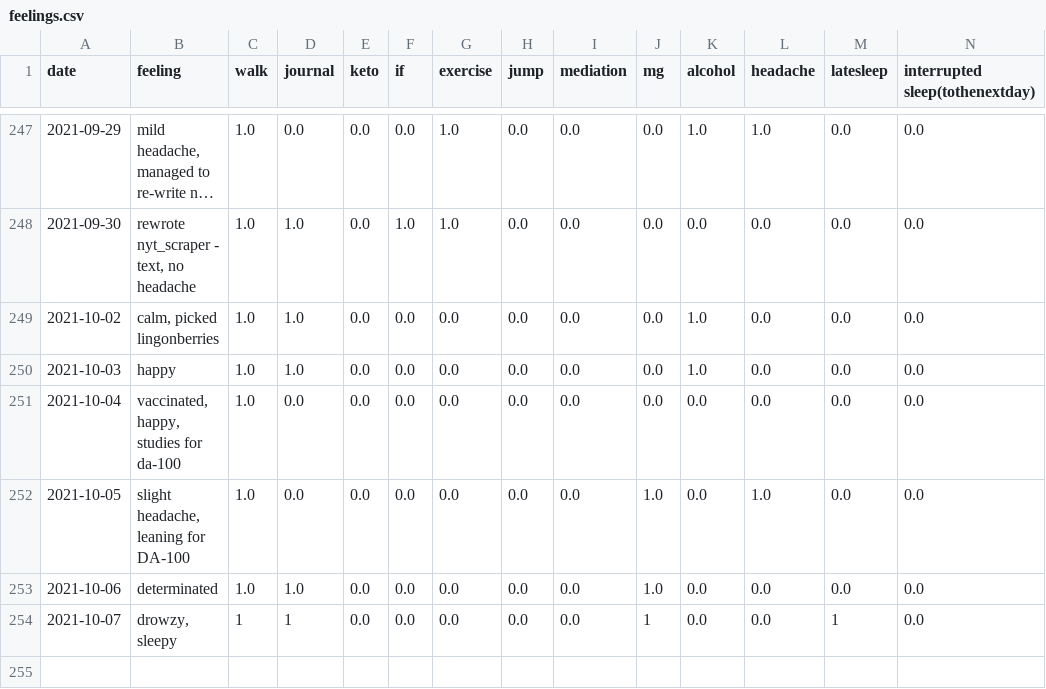
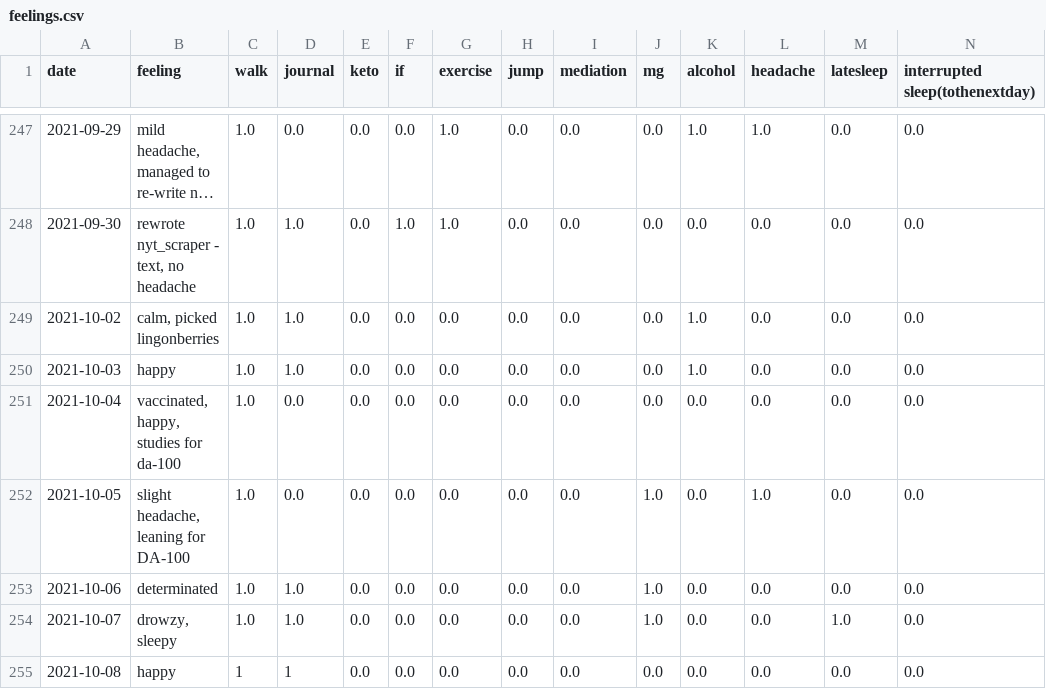
Before and after one commit to Amarilda/KPI, a CSV file: feelings.csv, drawn as a sheet; only a part is shown, gaps mark what is left out; long unchanged cells end in ….

Commit message:
Update feelings.csv

```diff
--- a/feelings.csv
+++ b/feelings.csv
@@ -253,2 +253,3 @@ date,feeling,walk,journal,keto,if,exercise,jump,mediation,mg,alcohol,headache,la
 2021-10-06,determinated,1.0,1.0,0.0,0.0,0.0,0.0,0.0,1.0,0.0,0.0,0.0,0.0
-2021-10-07,"drowzy, sleepy",1,1,0.0,0.0,0.0,0.0,0.0,1,0.0,0.0,1,0.0
+2021-10-07,"drowzy, sleepy",1.0,1.0,0.0,0.0,0.0,0.0,0.0,1.0,0.0,0.0,1.0,0.0
+2021-10-08,happy,1,1,0.0,0.0,0.0,0.0,0.0,0.0,0.0,0.0,0.0,0.0
```
